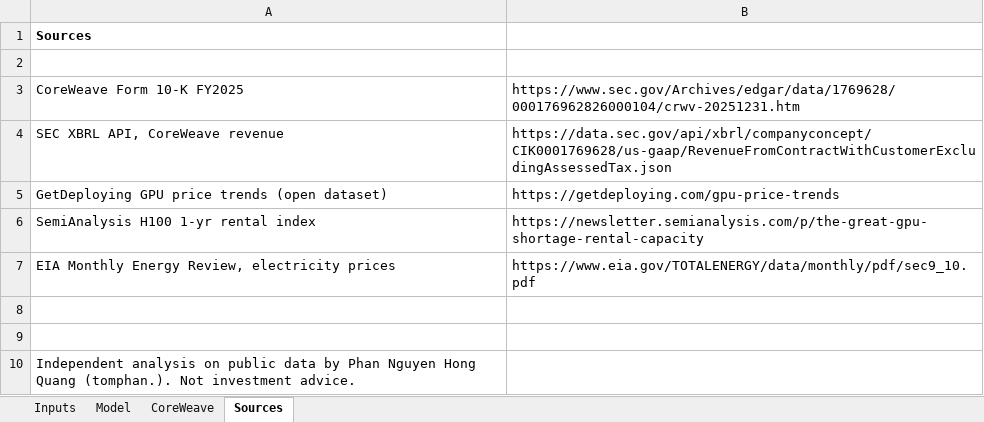
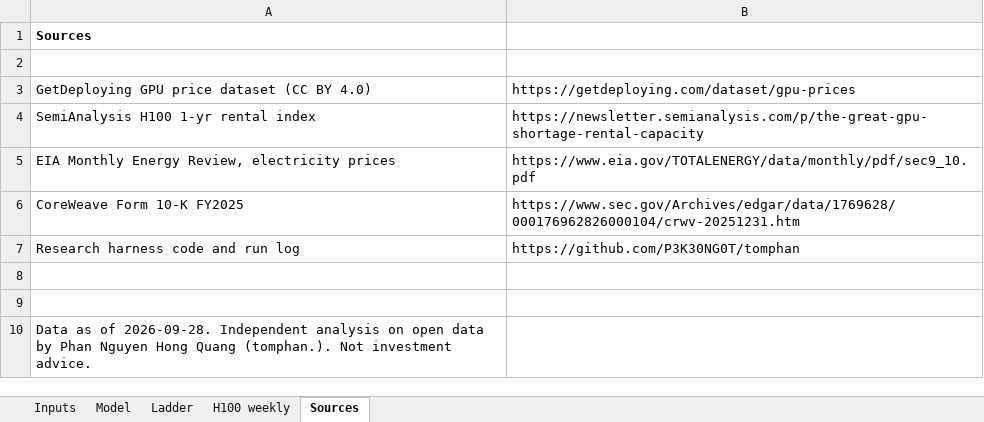
Before and after one commit to P3K30NG0T/tomphan, an Excel workbook: downloads/tomphan-h100-model.xlsx, sheet Sources, drawn as a sheet; values as stored, in another font and other column widths than the file's, no borders; removed rows and columns are numbered as before the commit, all else as after; the diff names each change by its address in the sheet, - before the commit and + after, or states it on an @@ line.

```diff
--- a/downloads/tomphan-h100-model.xlsx (sheet Sources)
+++ b/downloads/tomphan-h100-model.xlsx (sheet Sources)
-sheet tab: CoreWeave
+sheet tab: Ladder
+sheet tab: H100 weekly
-row 4: SEC XBRL API, CoreWeave revenue | https://data.sec.gov/api/xbrl/companyconcept/CIK0001769628/us-gaap/RevenueFromContractWithCustomerExcludingAssessedTax.json
-A3: GetDeploying GPU price trends (open dataset)
+A3: GetDeploying GPU price dataset (CC BY 4.0)
-B3: https://getdeploying.com/gpu-price-trends
+B3: https://getdeploying.com/dataset/gpu-prices
@@ row 3 moved to row 6: CoreWeave Form 10-K FY2025 @@
+row 7: Research harness code and run log | https://github.com/P3K30NG0T/tomphan
-A10: Independent analysis on public data by…
+A10: Data as of 2026-09-28. Independent analysis on open data by…
```
Also changed, not shown: sheet Model, sheet Inputs, sheet Ladder, formulas that keep their value, 19 other files.
